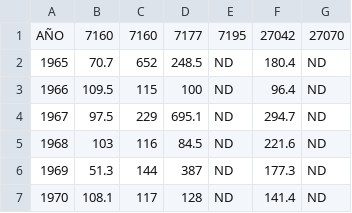
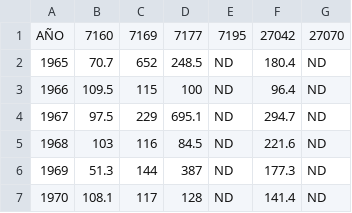
Before and after one commit to AbrahamVidal21/CompletacionCamposAranda, a CSV file: datos.csv, drawn as a sheet; only a part is shown.

Commit message:
metodo de completacion de datos Campos Aranda

```diff
--- a/datos.csv
+++ b/datos.csv
@@ -1,2 +1,2 @@
-AÑO,7160,7160,7177,7195,27042,27070
+AÑO,7160,7169,7177,7195,27042,27070
 1965,70.7,652,248.5,ND,180.4,ND
```
Also changed, not shown: 8 other files.
